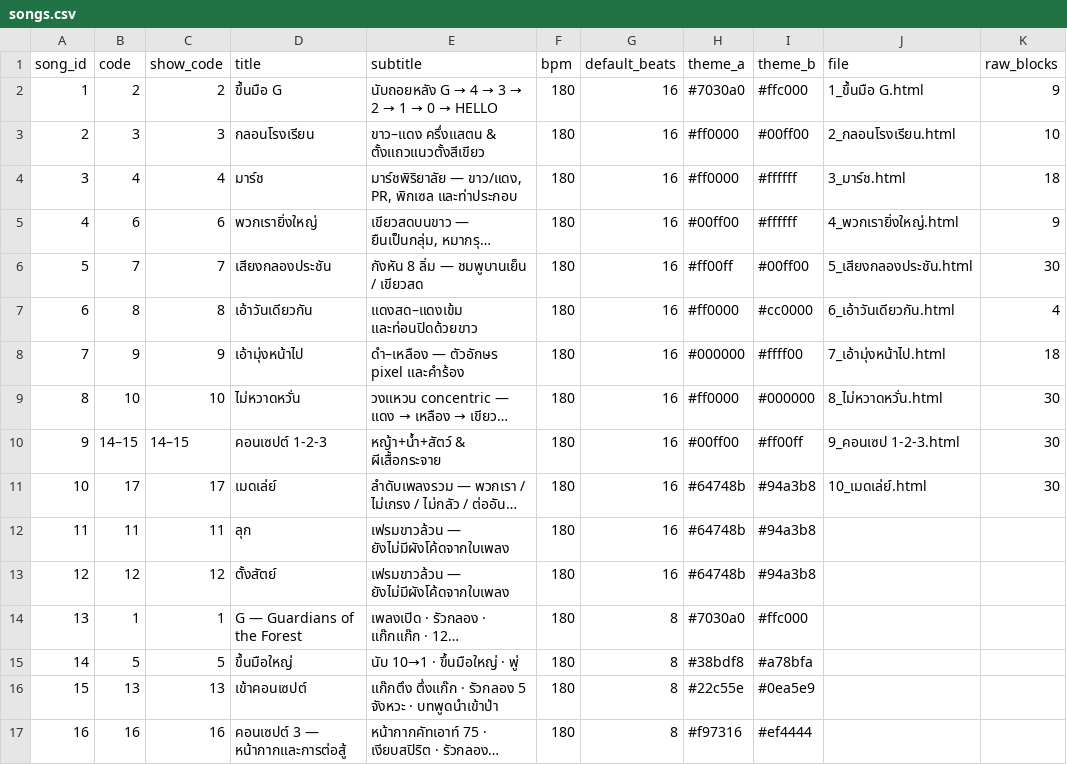
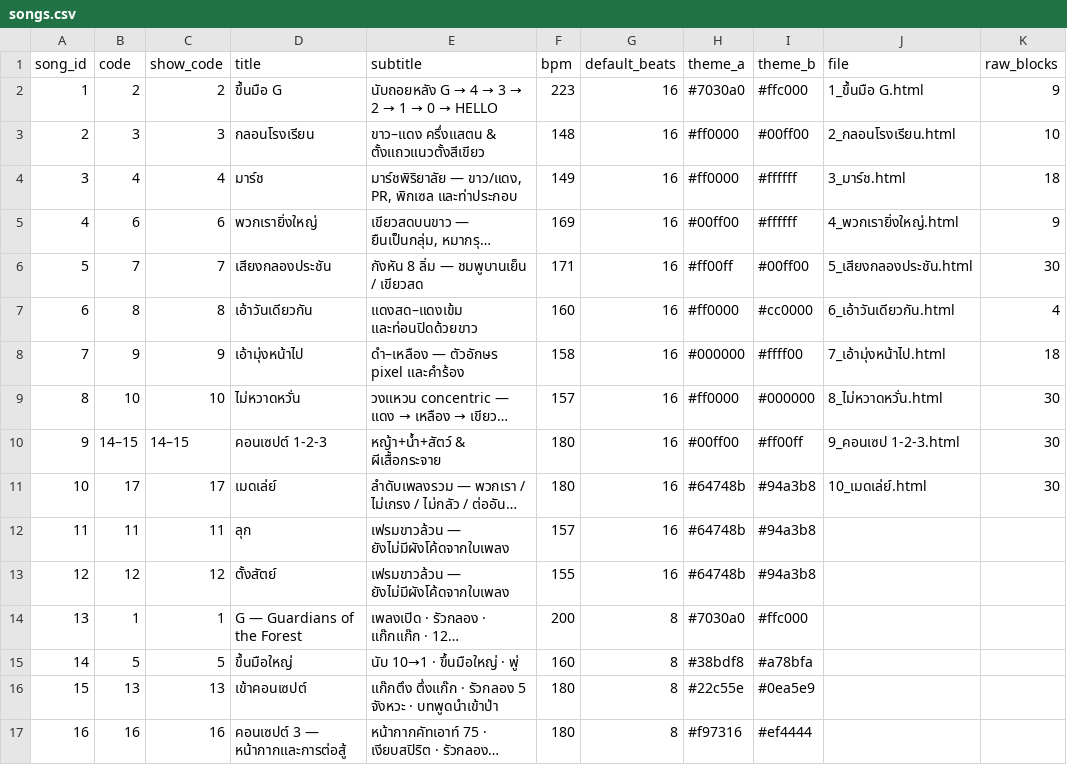
Before and after one commit to singto1597/piriyalai-green-cheer-stand, a CSV file: tools/data/songs.csv, drawn as a sheet; only a part is shown; long unchanged cells end in …; the diff names each change by its address in the sheet, - before the commit and + after, or states it on an @@ line.

```diff
--- a/tools/data/songs.csv
+++ b/tools/data/songs.csv
-F2 (bpm): 180
+F2 (bpm): 223
-F3 (bpm): 180
+F3 (bpm): 148
-F4 (bpm): 180
+F4 (bpm): 149
-F5 (bpm): 180
+F5 (bpm): 169
-F6 (bpm): 180
+F6 (bpm): 171
-F7 (bpm): 180
+F7 (bpm): 160
-F8 (bpm): 180
+F8 (bpm): 158
-F9 (bpm): 180
+F9 (bpm): 157
-F12 (bpm): 180
+F12 (bpm): 157
-F13 (bpm): 180
+F13 (bpm): 155
-F14 (bpm): 180
+F14 (bpm): 200
-F15 (bpm): 180
+F15 (bpm): 160
```
Also changed, not shown: tools/data/frames.csv, 7 other files.
